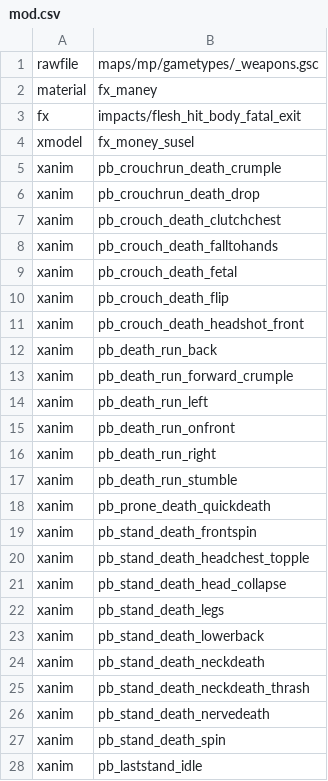
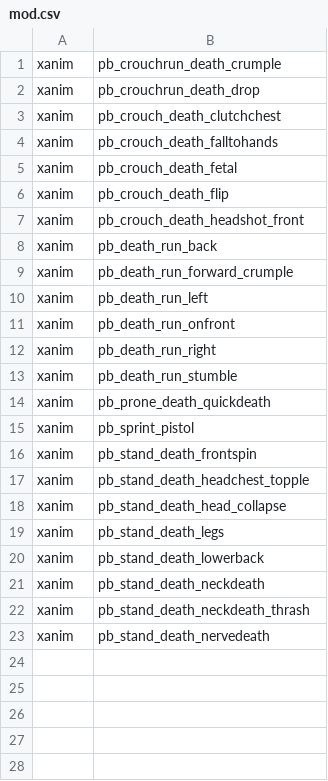
Before and after one commit to kruumy/cod4-better-anims, a CSV file: mod.csv, drawn as a sheet; removed rows and columns are numbered as before the commit, all else as after; the diff names each change by its address in the sheet, - before the commit and + after, or states it on an @@ line.

```diff
--- a/mod.csv
+++ b/mod.csv
-row 1: rawfile | maps/mp/gametypes/_weapons.gsc
-row 2: material | fx_maney
-row 3: fx | impacts/flesh_hit_body_fatal_exit
-row 4: xmodel | fx_money_susel
+row 15: xanim | pb_sprint_pistol
-row 27: xanim | pb_stand_death_spin
-row 28: xanim | pb_laststand_idle
```
Also changed, not shown: 23 other files.
